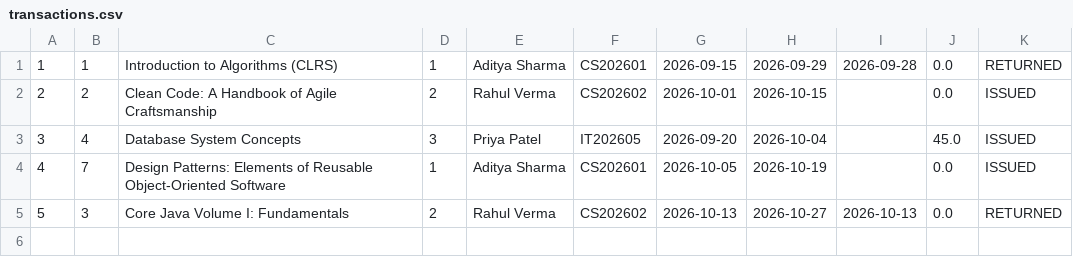
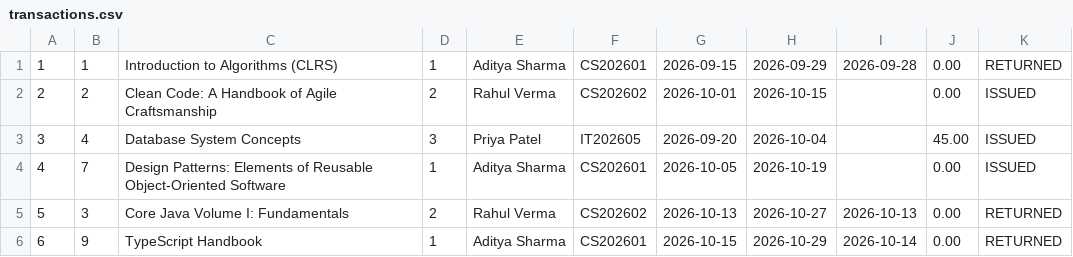
Before and after one commit to aadityaa-gupta/Mini-Project, a CSV file: data/transactions.csv, drawn as a sheet.

```diff
--- a/data/transactions.csv
+++ b/data/transactions.csv
@@ -1,5 +1,6 @@
-1,1,"Introduction to Algorithms (CLRS)",1,"Aditya Sharma","CS202601","2026-09-15","2026-09-29","2026-09-28",0.0,"RETURNED"
-2,2,"Clean Code: A Handbook of Agile Craftsmanship",2,"Rahul Verma","CS202602","2026-10-01","2026-10-15","",0.0,"ISSUED"
-3,4,"Database System Concepts",3,"Priya Patel","IT202605","2026-09-20","2026-10-04","",45.0,"ISSUED"
-4,7,"Design Patterns: Elements of Reusable Object-Oriented Software",1,"Aditya Sharma","CS202601","2026-10-05","2026-10-19","",0.0,"ISSUED"
-5,3,"Core Java Volume I: Fundamentals",2,"Rahul Verma","CS202602","2026-10-13","2026-10-27","2026-10-13",0.0,"RETURNED"
+1,1,"Introduction to Algorithms (CLRS)",1,"Aditya Sharma","CS202601","2026-09-15","2026-09-29","2026-09-28",0.00,"RETURNED"
+2,2,"Clean Code: A Handbook of Agile Craftsmanship",2,"Rahul Verma","CS202602","2026-10-01","2026-10-15","",0.00,"ISSUED"
+3,4,"Database System Concepts",3,"Priya Patel","IT202605","2026-09-20","2026-10-04","",45.00,"ISSUED"
+4,7,"Design Patterns: Elements of Reusable Object-Oriented Software",1,"Aditya Sharma","CS202601","2026-10-05","2026-10-19","",0.00,"ISSUED"
+5,3,"Core Java Volume I: Fundamentals",2,"Rahul Verma","CS202602","2026-10-13","2026-10-27","2026-10-13",0.00,"RETURNED"
+6,9,"TypeScript Handbook",1,"Aditya Sharma","CS202601","2026-10-15","2026-10-29","2026-10-14",0.00,"RETURNED"
```
Also changed, not shown: data/books.csv, 38 other files.
